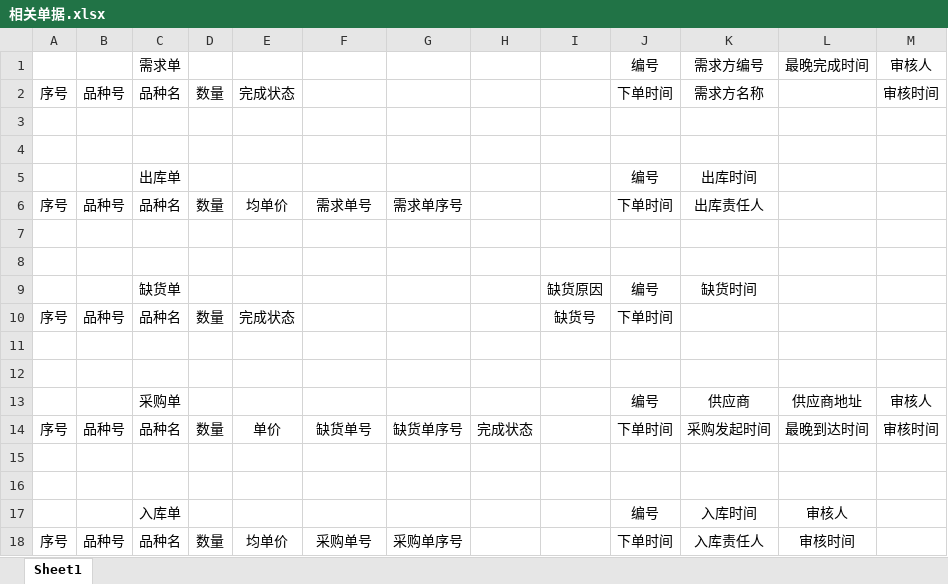
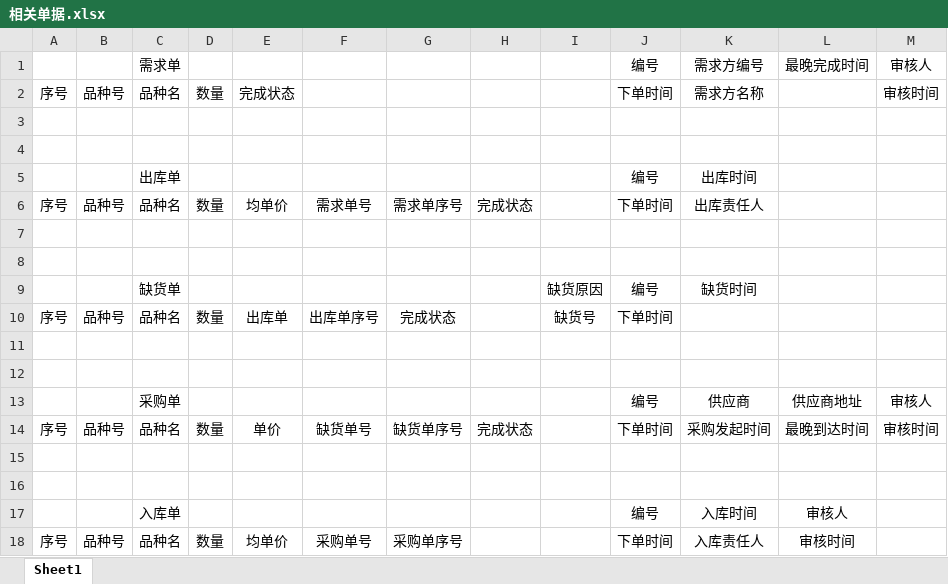
Before and after one commit to lx1374327576/drug_management_system, an Excel workbook: 实验报告/相关单据.xlsx, sheet Sheet1, drawn as a sheet; values as stored, in another font and other column widths than the file's, no borders; the diff names each change by its address in the sheet, - before the commit and + after, or states it on an @@ line.

```diff
--- a/实验报告/相关单据.xlsx (sheet Sheet1)
+++ b/实验报告/相关单据.xlsx (sheet Sheet1)
-H6: (empty)
+H6: 完成状态
-E10: 完成状态
+E10: 出库单
-F10: (empty)
+F10: 出库单序号
-G10: (empty)
+G10: 完成状态
```
Also changed, not shown: 5 other files.
